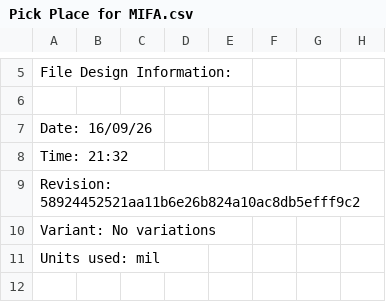
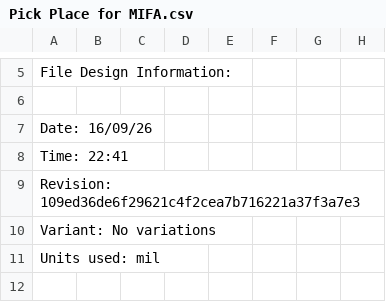
Before and after one commit to vkorehov/LEAKCAM, a CSV file: Project Outputs for LEAKCAM/Pick Place for MIFA.csv, drawn as a sheet; only a part is shown, gaps mark what is left out.

```diff
--- a/Project Outputs for LEAKCAM/Pick Place for MIFA.csv
+++ b/Project Outputs for LEAKCAM/Pick Place for MIFA.csv
@@ -7,4 +7,4 @@ File Design Information:
 Date:       16/09/26
-Time:       21:32
-Revision:   58924452521aa11b6e26b824a10ac8db5efff9c2
+Time:       22:41
+Revision:   109ed36de6f29621c4f2cea7b716221a37f3a7e3
 Variant:    No variations
```
Also changed, not shown: 20 other files.
